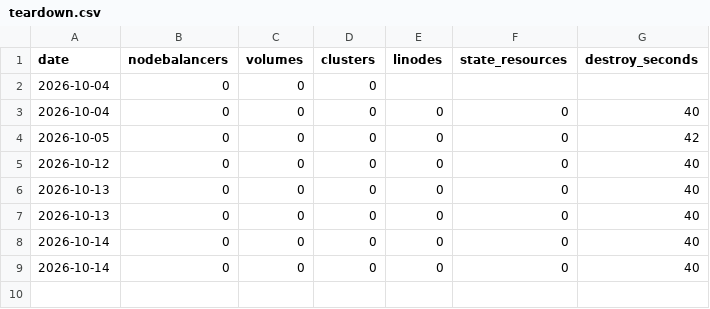
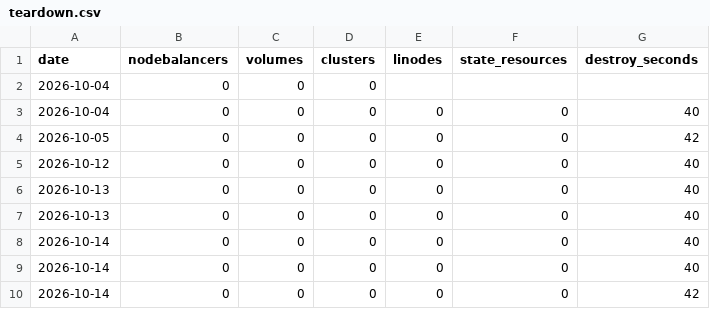
Before and after one commit to jphuphilly/agent-ratings, a CSV file: results/teardown.csv, drawn as a sheet.

```diff
--- a/results/teardown.csv
+++ b/results/teardown.csv
@@ -9 +9,2 @@ date,nodebalancers,volumes,clusters,linodes,state_resources,destroy_seconds
 2026-10-14,0,0,0,0,0,40
+2026-10-14,0,0,0,0,0,42
```
Also changed, not shown: results/rebuild.csv.
